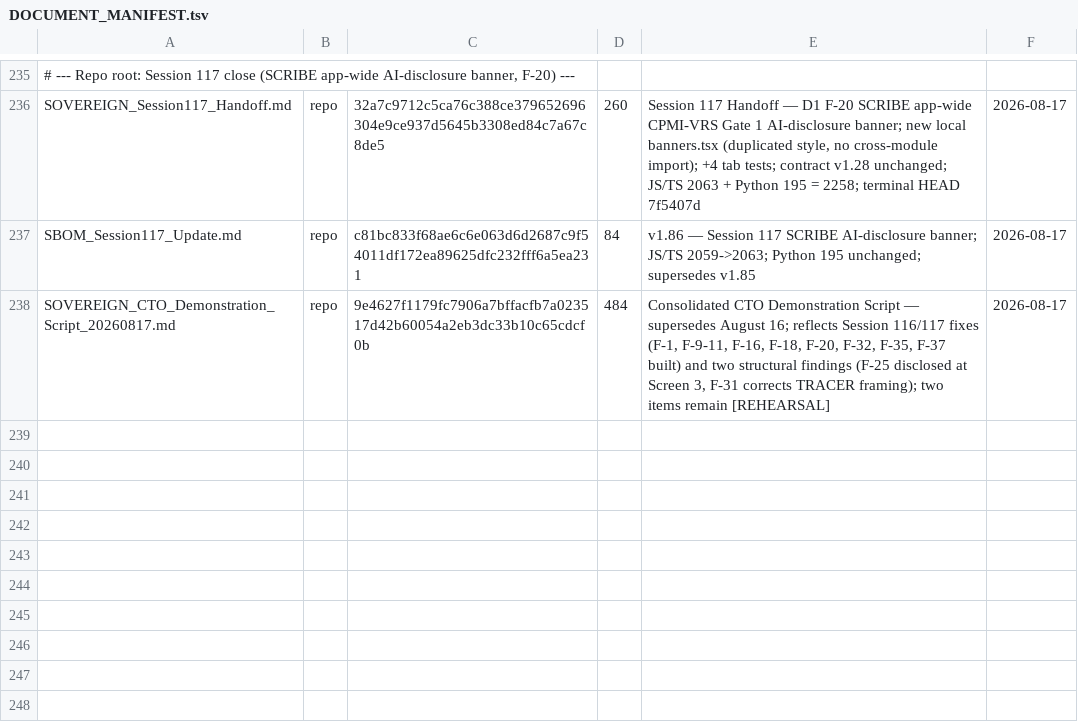
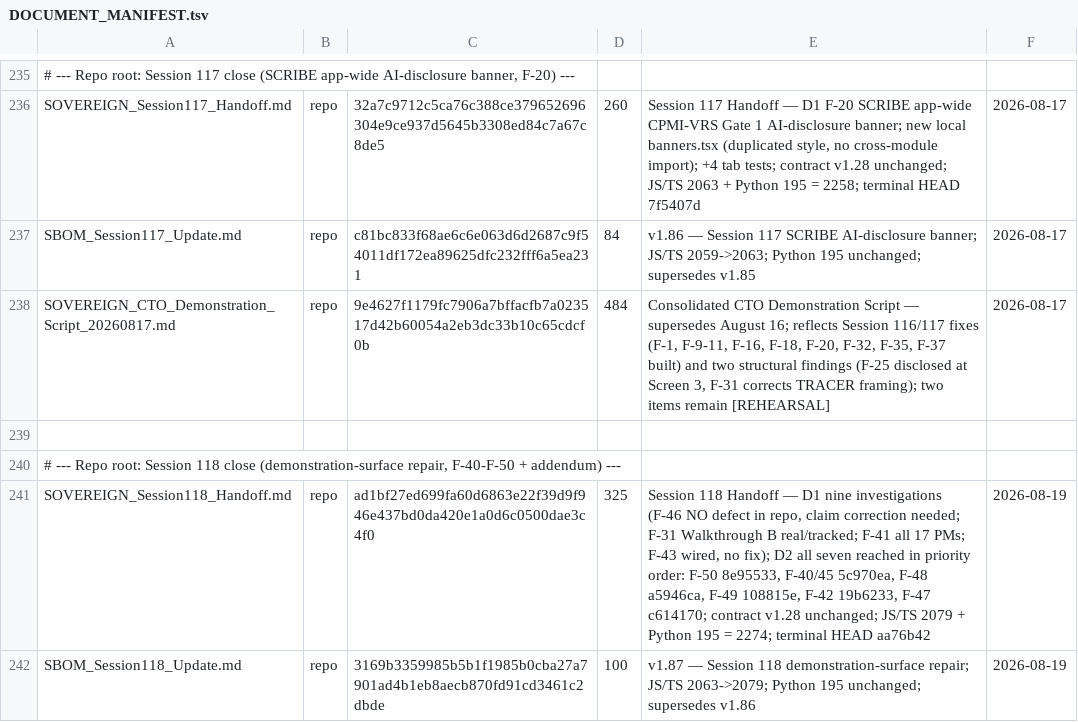
Before and after one commit to erichrumms/sovereign-platform, a TSV file: DOCUMENT_MANIFEST.tsv, drawn as a sheet; only a part is shown, gaps mark what is left out; the diff names each change by its address in the sheet, - before the commit and + after, or states it on an @@ line.

Commit message:
chore: record Session 118 close artifacts and terminal HEAD aa76b42 in manifest

```diff
--- a/DOCUMENT_MANIFEST.tsv
+++ b/DOCUMENT_MANIFEST.tsv
+row 239: (empty)
+row 240: # --- Repo root: Session 118 close (demonstration-surface repair, F-40-F-50 + addendum) ---
+row 241: SOVEREIGN_Session118_Handoff.md | repo | ad1bf27ed699fa60d6863e22f39d9f946e437bd0da420e1a0d6c0500dae3c4f0 | 325 | Session 118 Handoff — D1 nine investigations (F-46 NO defect in repo, claim correction needed; F-31 Walkthrough B real/tracked; F-41 all 17 PMs; F-43 wired, no fix); D2 all seven reached in priority order: F-50 8e95533, F-40/45 5c970ea, F-48 a5946ca, F-49 108815e, F-42 19b6233, F-47 c614170; contract v1.28 unchanged; JS/TS 2079 + Python 195 = 2274; terminal HEAD aa76b42 | 2026-08-19
+row 242: SBOM_Session118_Update.md | repo | 3169b3359985b5b1f1985b0cba27a7901ad4b1eb8aecb870fd91cd3461c2dbde | 100 | v1.87 — Session 118 demonstration-surface repair; JS/TS 2063->2079; Python 195 unchanged; supersedes v1.86 | 2026-08-19
```
